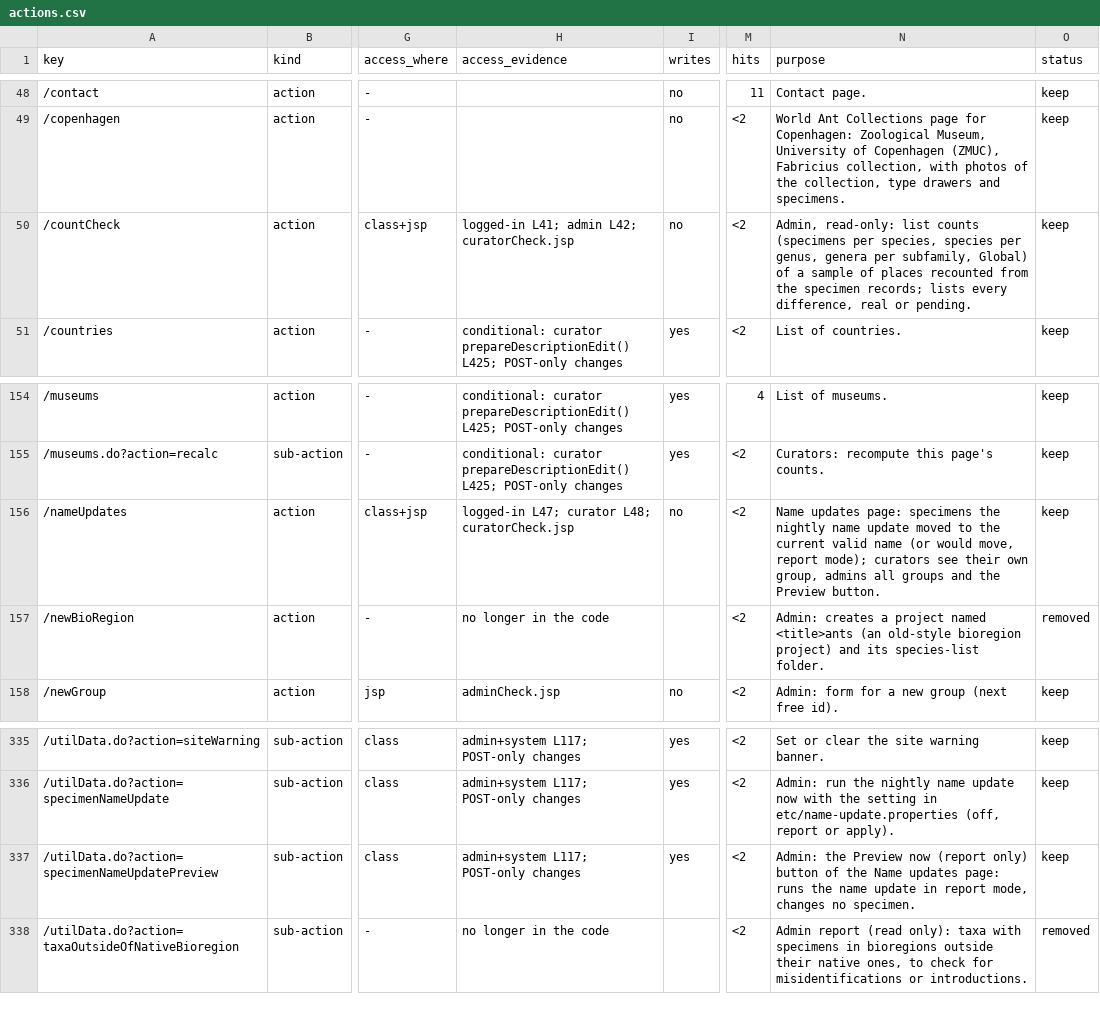
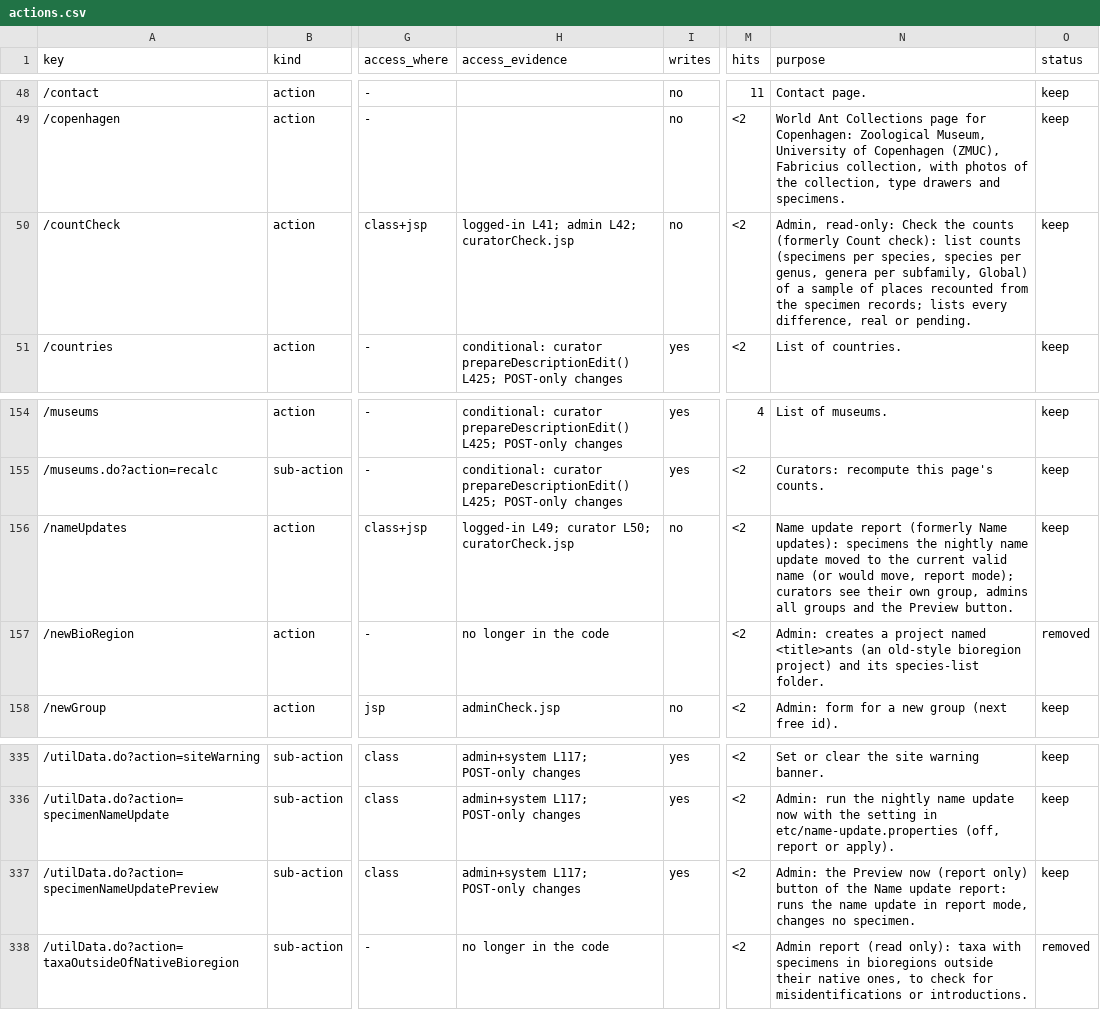
Before and after one commit to calacademy-research/antweb, a CSV file: docs/catalog/actions.csv, drawn as a sheet; only a part is shown, gaps mark what is left out; the diff names each change by its address in the sheet, - before the commit and + after, or states it on an @@ line.

```diff
--- a/docs/catalog/actions.csv
+++ b/docs/catalog/actions.csv
-N50 (purpose): Admin, read-only: list counts…
+N50 (purpose): Admin, read-only: Check the counts (formerly Count check): list counts…
-H156 (access_evidence): logged-in L47; curator L48; curatorCheck.jsp
+H156 (access_evidence): logged-in L49; curator L50; curatorCheck.jsp
-N156 (purpose): Name updates page: specimens the…
+N156 (purpose): Name update report (formerly Name updates): specimens the…
-N337 (purpose): …the Name updates page: runs the…
+N337 (purpose): …the Name update report: runs the…
```
Also changed, not shown: 18 other files.
